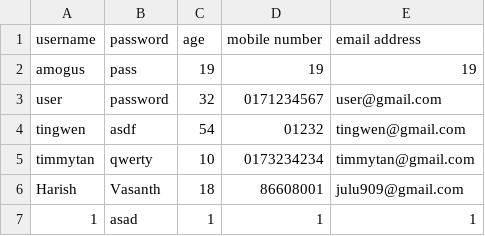
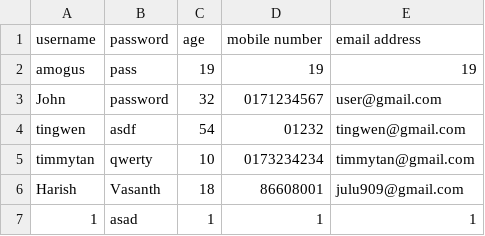
Before and after one commit to JULU909/SC2002-Project-MOBLIMA, a CSV file: Moblima/src/Data/Customers.csv, drawn as a sheet.

Commit message:
Update Customers.csv

```diff
--- a/Moblima/src/Data/Customers.csv
+++ b/Moblima/src/Data/Customers.csv
@@ -2,3 +2,3 @@ username,password,age,mobile number,email address
 amogus,pass,19,19,19
-user,password,32,0171234567,user@gmail.com
+John,password,32,0171234567,user@gmail.com
 tingwen,asdf,54,01232,tingwen@gmail.com
```
